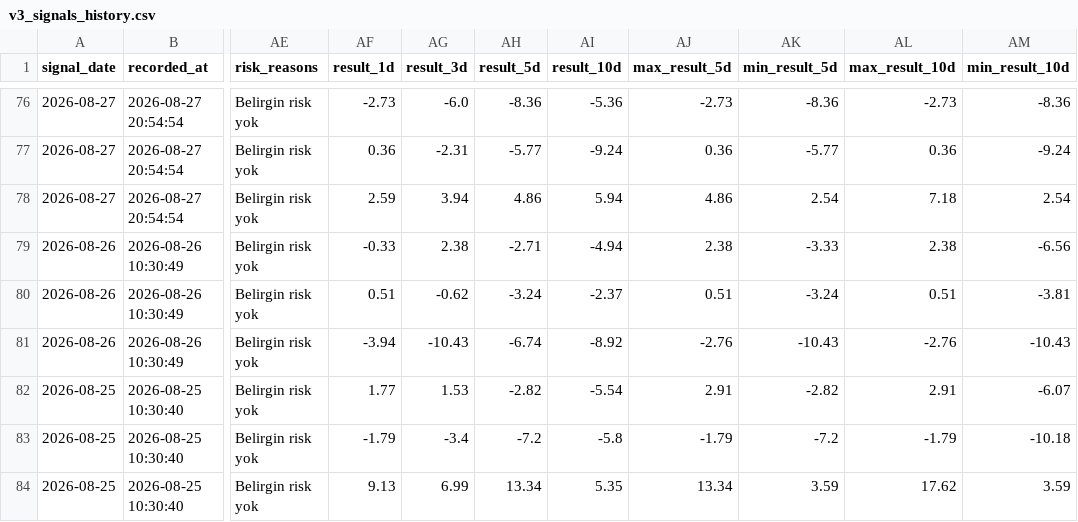
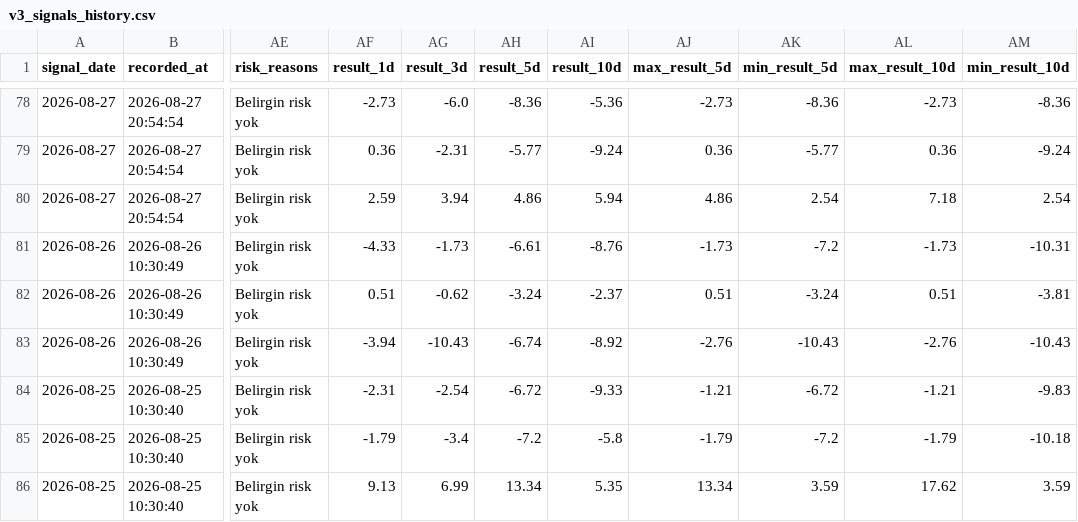
Before and after one commit to swcydsqzjb-bit/bist-bot, a CSV file: v3_signals_history.csv, drawn as a sheet; only a part is shown, gaps mark what is left out; addresses are those after the commit; the diff covers the shown part only; the diff names each change by its address in the sheet, - before the commit and + after, or states it on an @@ line.

```diff
--- a/v3_signals_history.csv
+++ b/v3_signals_history.csv
-AF81 (result_1d): -0.33
+AF81 (result_1d): -4.33
-AG81 (result_3d): 2.38
+AG81 (result_3d): -1.73
-AH81 (result_5d): -2.71
+AH81 (result_5d): -6.61
-AI81 (result_10d): -4.94
+AI81 (result_10d): -8.76
-AJ81 (max_result_5d): 2.38
+AJ81 (max_result_5d): -1.73
-AK81 (min_result_5d): -3.33
+AK81 (min_result_5d): -7.2
-AL81 (max_result_10d): 2.38
+AL81 (max_result_10d): -1.73
-AM81 (min_result_10d): -6.56
+AM81 (min_result_10d): -10.31
-AF84 (result_1d): 1.77
+AF84 (result_1d): -2.31
-AG84 (result_3d): 1.53
+AG84 (result_3d): -2.54
-AH84 (result_5d): -2.82
+AH84 (result_5d): -6.72
-AI84 (result_10d): -5.54
+AI84 (result_10d): -9.33
-AJ84 (max_result_5d): 2.91
+AJ84 (max_result_5d): -1.21
-AK84 (min_result_5d): -2.82
+AK84 (min_result_5d): -6.72
-AL84 (max_result_10d): 2.91
+AL84 (max_result_10d): -1.21
-AM84 (min_result_10d): -6.07
+AM84 (min_result_10d): -9.83
```
Also changed, not shown: 2 added rows and 115 edited cells elsewhere in this file, v3_performance_summary.csv.
